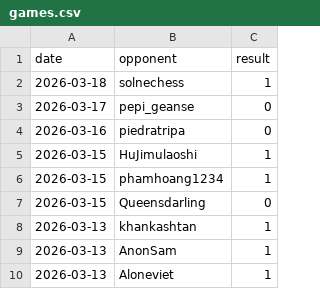
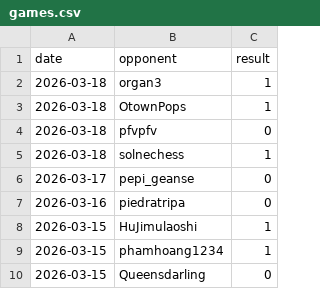
Before and after one commit to IsaacVerm/chess-dashboard, a CSV file: data/games.csv, drawn as a sheet; only a part is shown; the shorter side is filled out with more unchanged rows; the diff names each change by its address in the sheet, - before the commit and + after, or states it on an @@ line.

```diff
--- a/data/games.csv
+++ b/data/games.csv
+row 2: 2026-03-18 | organ3 | 1
+row 3: 2026-03-18 | OtownPops | 1
+row 4: 2026-03-18 | pfvpfv | 0
```
Also changed, not shown: data/metrics.csv, 1 other file.
